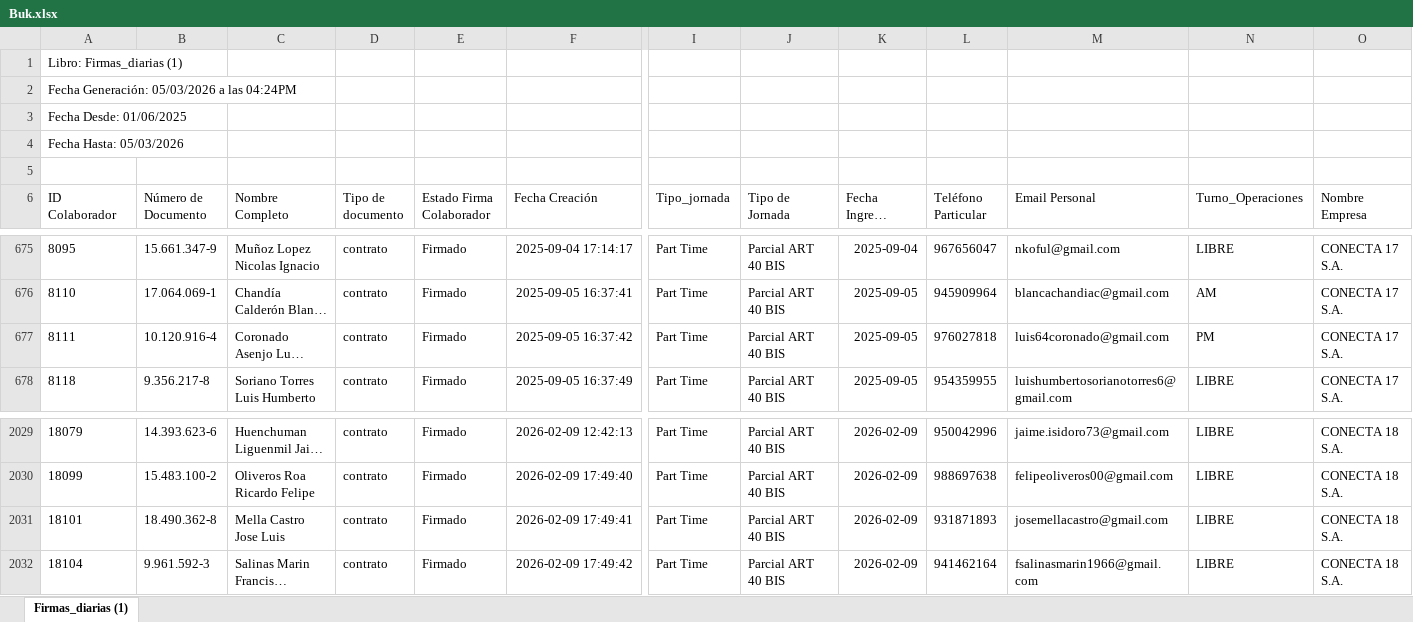
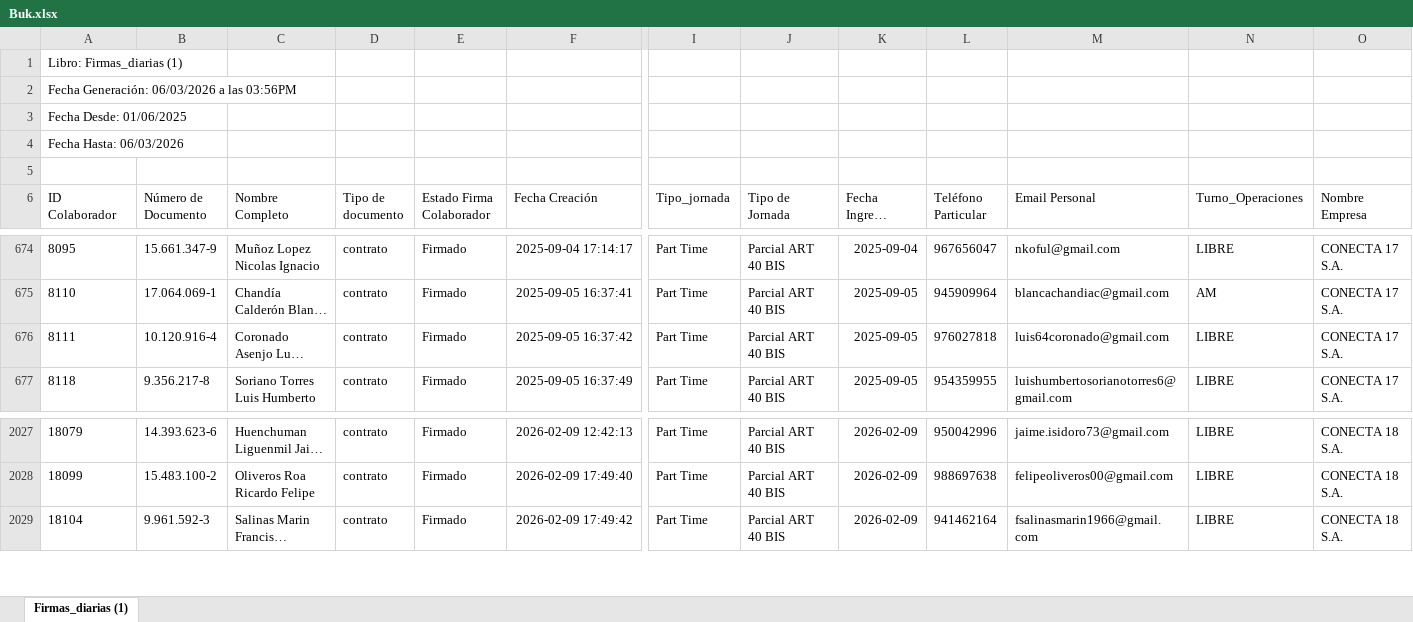
Before and after one commit to JIGNACIOVV/reporte-dotacion, an Excel workbook: Buk.xlsx, sheet Firmas_diarias (1), drawn as a sheet; only a part is shown, gaps mark what is left out; long unchanged cells end in …; values as stored, in another font and other column widths than the file's, no borders; removed rows and columns are numbered as before the commit, all else as after; rows hold the shown columns only; the diff covers the shown part only; the diff names each change by its address in the sheet, - before the commit and + after, or states it on an @@ line.

Commit message:
Add files via upload

```diff
--- a/Buk.xlsx (sheet Firmas_diarias (1))
+++ b/Buk.xlsx (sheet Firmas_diarias (1))
-A2 (ID Colaborador): Fecha Generación: 05/03/2026 a las 04:24PM
+A2 (ID Colaborador): Fecha Generación: 06/03/2026 a las 03:56PM
-A4 (ID Colaborador): Fecha Hasta: 05/03/2026
+A4 (ID Colaborador): Fecha Hasta: 06/03/2026
-N676 (Turno_Operaciones): PM
+N676 (Turno_Operaciones): LIBRE
-row 2031: 18101 | 18.490.362-8 | Mella Castro Jose Luis | contrato | Firmado | 2026-02-09 17:49:41 | Part Time | Parcial ART 40 BIS | 2026-02-09 | 931871893 | josemellacastro@gmail.com | LIBRE | CONECTA 18 S.A.
```
Also changed, not shown: 17 added rows and 2 removed rows elsewhere in this sheet.
